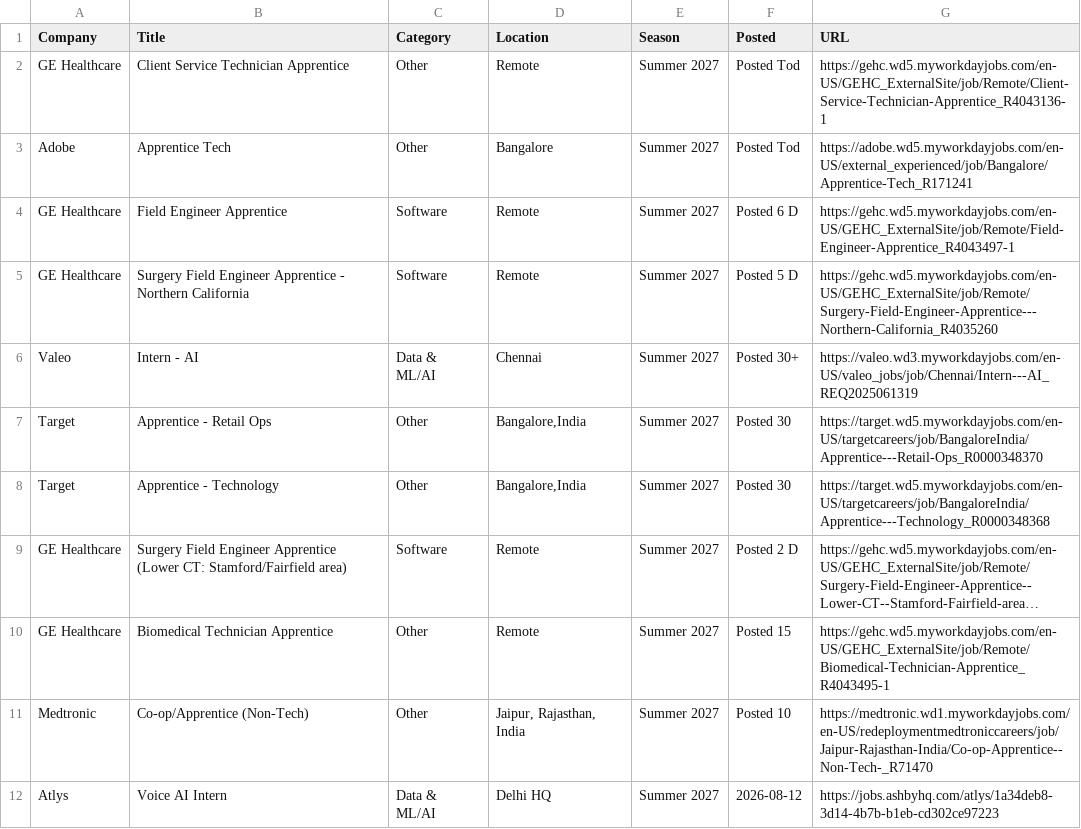
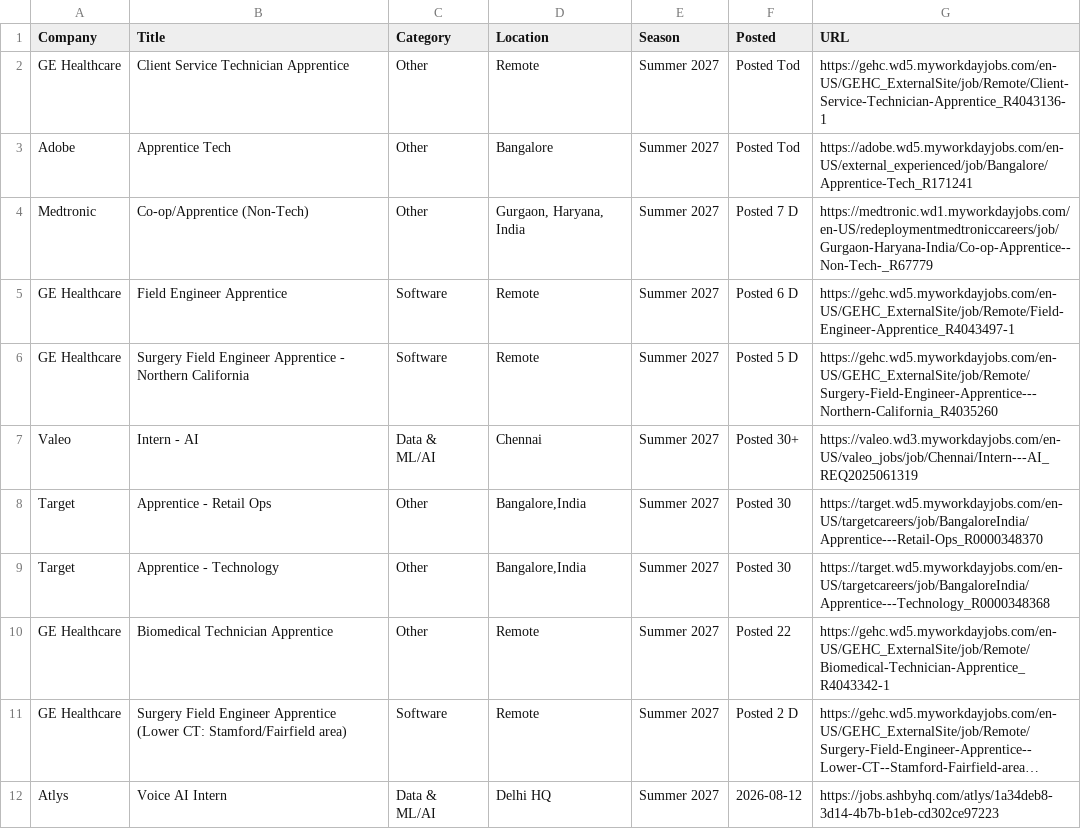
Before and after one commit to 10vulture1005/interns-work, a CSV file: data/internships.csv, drawn as a sheet; only a part is shown; long unchanged cells end in …; removed rows and columns are numbered as before the commit, all else as after; the diff names each change by its address in the sheet, - before the commit and + after, or states it on an @@ line.

Commit message:
chore: update internships (2026-08-15 16:50 UTC)

```diff
--- a/data/internships.csv
+++ b/data/internships.csv
+row 4: Medtronic | Co-op/Apprentice (Non-Tech) | Other | Gurgaon, Haryana, India | Summer 2027 | Posted 7 D | https://medtronic.wd1.myworkdayjobs.com/en-US/redeploymentmedtroniccareers/job/Gurgaon-Haryana-India/Co-op-Apprentice--Non-Tech-_R67779
+row 10: GE Healthcare | Biomedical Technician Apprentice | Other | Remote | Summer 2027 | Posted 22 | https://gehc.wd5.myworkdayjobs.com/en-US/GEHC_ExternalSite/job/Remote/Biomedical-Technician-Apprentice_R4043342-1
-row 10: GE Healthcare | Biomedical Technician Apprentice | Other | Remote | Summer 2027 | Posted 15 | https://gehc.wd5.myworkdayjobs.com/en-US/GEHC_ExternalSite/job/Remote/Biomedical-Technician-Apprentice_R4043495-1
-row 11: Medtronic | Co-op/Apprentice (Non-Tech) | Other | Jaipur, Rajasthan, India | Summer 2027 | Posted 10 | https://medtronic.wd1.myworkdayjobs.com/en-US/redeploymentmedtroniccareers/job/Jaipur-Rajasthan-India/Co-op-Apprentice--Non-Tech-_R71470
```
Also changed, not shown: 9 other files.
